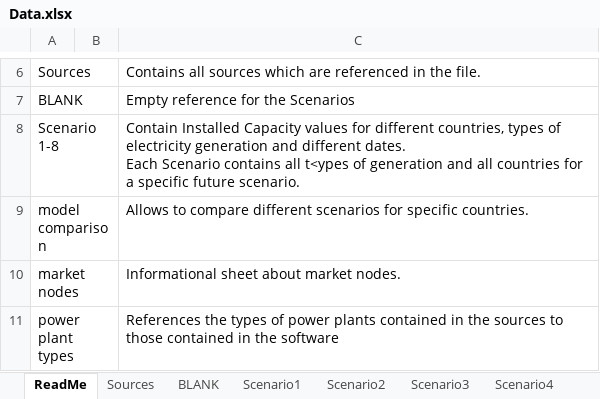
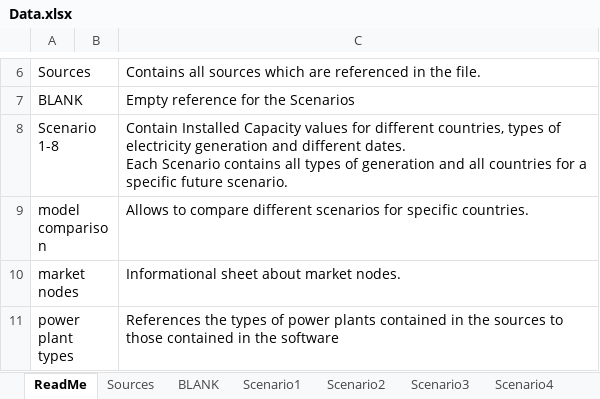
Before and after one commit to schmocker/Pyjamas, an Excel workbook: Models/Technology/European_power_plant/V001/db/Data.xlsx, sheet ReadMe, drawn as a sheet; only a part is shown, gaps mark what is left out; values as stored, in another font and other column widths than the file's, no borders; charts and pictures not drawn; the diff names each change by its address in the sheet, - before the commit and + after, or states it on an @@ line.

```diff
--- a/Models/Technology/European_power_plant/V001/db/Data.xlsx (sheet ReadMe)
+++ b/Models/Technology/European_power_plant/V001/db/Data.xlsx (sheet ReadMe)
-C8: …contains all t<ypes of generation…
+C8: …contains all types of generation…
```
Also changed, not shown: sheet compile, sheet DB_KW_KWL, formulas that keep their value, charts or pictures, 7 other files.
